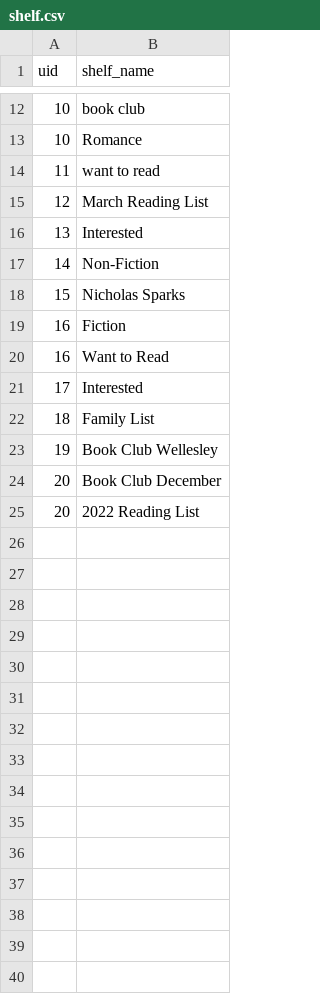
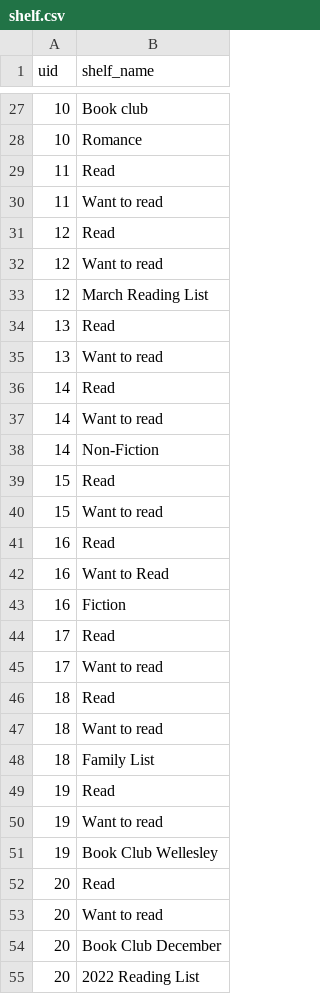
Before and after one commit to terriliu/wellesley-reads, a CSV file: alpha/shelf.csv, drawn as a sheet; only a part is shown, gaps mark what is left out; the diff covers the shown part only.

Commit message:
added function of adding books to user's bookshelf

```diff
--- a/alpha/shelf.csv
+++ b/alpha/shelf.csv
@@ -12,13 +27,28 @@
-10,book club
+10,Book club
 10,Romance
-11,want to read
+11,Read
+11,Want to read
+12,Read
+12,Want to read
 12,March Reading List
-13,Interested
+13,Read
+13,Want to read
+14,Read
+14,Want to read
 14,Non-Fiction
-15,Nicholas Sparks
+15,Read
+15,Want to read
+16,Read
+16,Want to Read
 16,Fiction
-16,Want to Read
-17,Interested
+17,Read
+17,Want to read
+18,Read
+18,Want to read
 18,Family List
+19,Read
+19,Want to read
 19,Book Club Wellesley
+20,Read
+20,Want to read
 20,Book Club December
```
Also changed, not shown: 15 added rows, 1 moved row and 6 edited cells elsewhere in this file, 6 other files.
